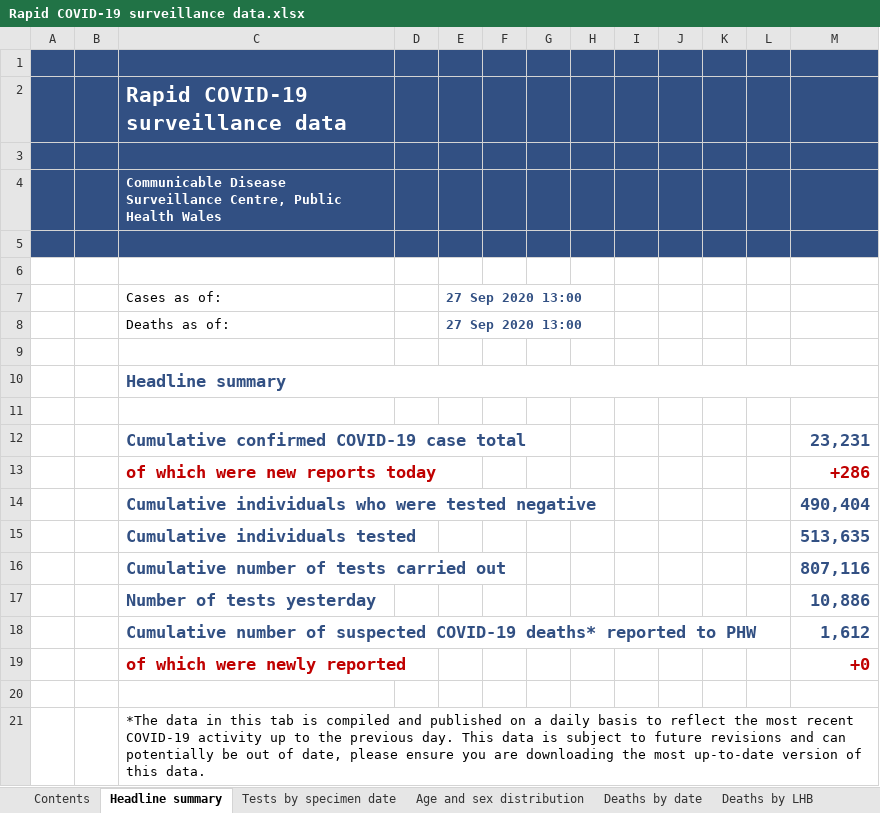
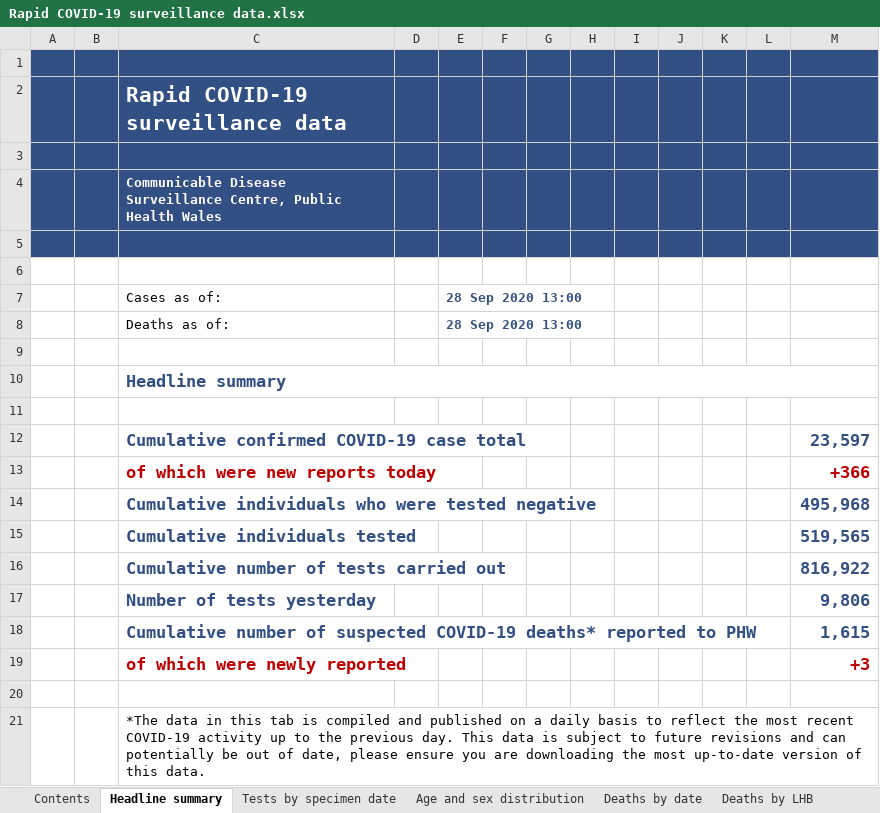
Before and after one commit to beta-decay/beta-decay.github.io, an Excel workbook: covid_n_wales/Rapid COVID-19 surveillance data.xlsx, sheet Headline summary, drawn as a sheet; values as stored, in another font and other column widths than the file's, no borders; charts and pictures not drawn; the diff names each change by its address in the sheet, - before the commit and + after, or states it on an @@ line.

```diff
--- a/covid_n_wales/Rapid COVID-19 surveillance data.xlsx (sheet Headline summary)
+++ b/covid_n_wales/Rapid COVID-19 surveillance data.xlsx (sheet Headline summary)
-E7:E8: 27 Sep 2020 13:00
+E7:E8: 28 Sep 2020 13:00
-M12: 23,231
+M12: 23,597
-M13: +286
+M13: +366
-M14: 490,404
+M14: 495,968
-M15: 513,635
+M15: 519,565
-M16: 807,116
+M16: 816,922
-M17: 10,886
+M17: 9,806
-M18: 1,612
+M18: 1,615
-M19: +0
+M19: +3
```
Also changed, not shown: sheet Tests by specimen date, sheet Age and sex distribution, sheet Total tests authorised, sheet Deaths by date, sheet Deaths by LHB, sheet Contents, 10 other files.
